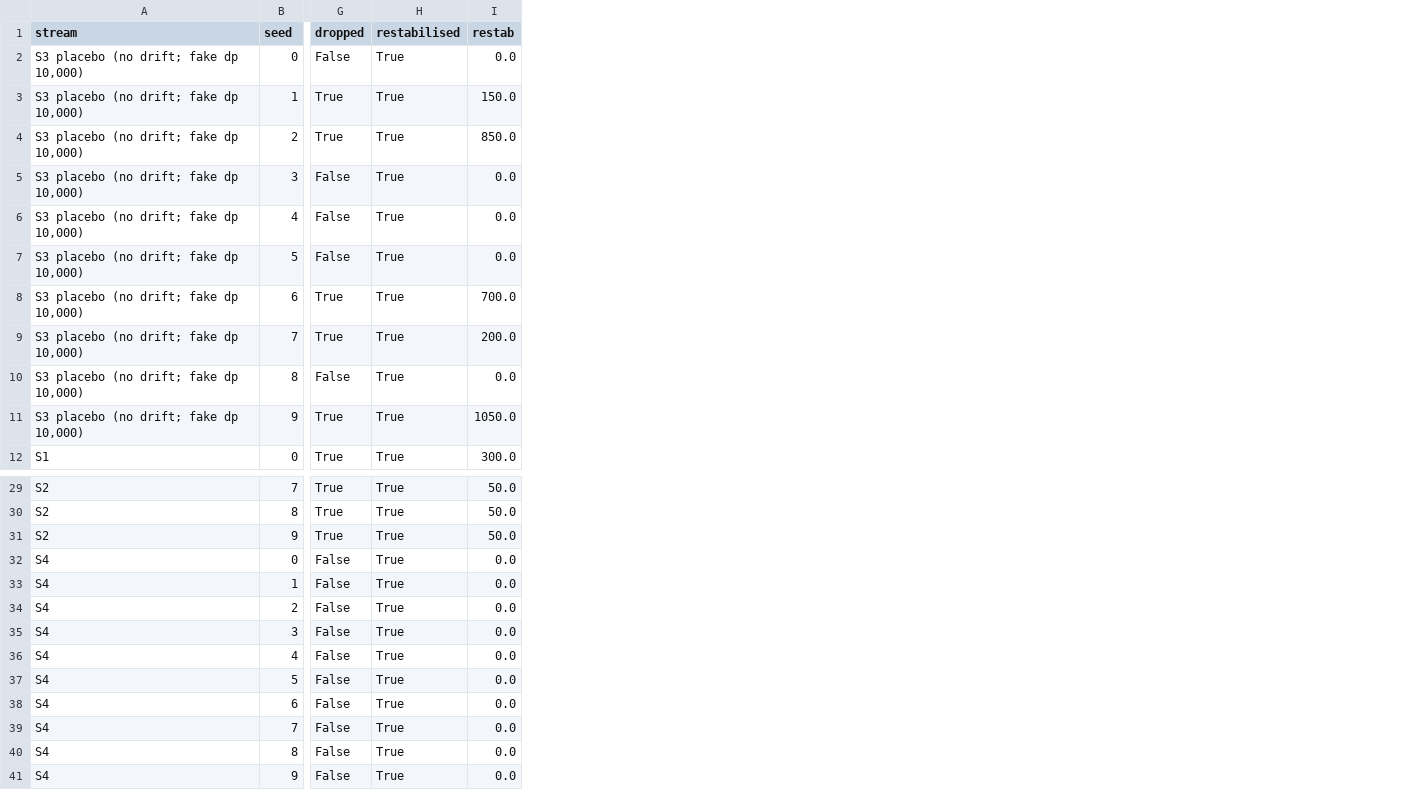
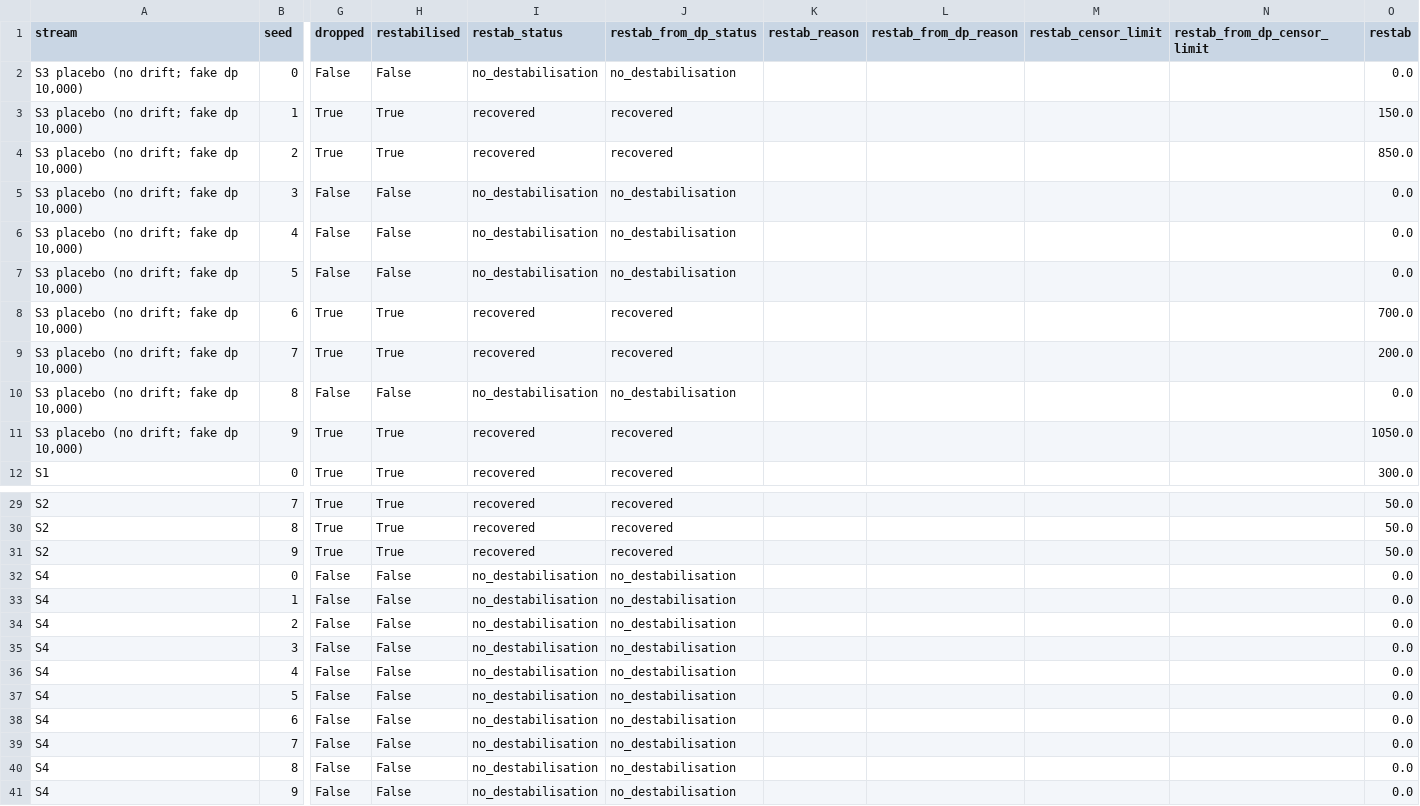
Before and after one commit to brunophenriques/T1DSM, a CSV file: wf5_windows/results/restab_per_run.csv, drawn as a sheet; only a part is shown, gaps mark what is left out; the diff names each change by its address in the sheet, - before the commit and + after, or states it on an @@ line.

Commit message:
fix(wf5): improve restabilisation semantics and experiment validation

```diff
--- a/wf5_windows/results/restab_per_run.csv
+++ b/wf5_windows/results/restab_per_run.csv
+column I (restab_status), rows 2-12: no_destabilisation | recovered | recovered | no_destabilisation | no_destabilisation | no_destabilisation | recovered | recovered | no_destabilisation | recovered | recovered; rows 29-41: recovered | recovered | recovered | no_destabilisation | no_destabilisation | no_destabilisation | no_destabilisation | no_destabilisation | no_destabilisation | no_destabilisation | no_destabilisation | no_destabilisation | no_destabilisation
+column J (restab_from_dp_status), rows 2-12: no_destabilisation | recovered | recovered | no_destabilisation | no_destabilisation | no_destabilisation | recovered | recovered | no_destabilisation | recovered | recovered; rows 29-41: recovered | recovered | recovered | no_destabilisation | no_destabilisation | no_destabilisation | no_destabilisation | no_destabilisation | no_destabilisation | no_destabilisation | no_destabilisation | no_destabilisation | no_destabilisation
+column K (restab_reason), empty
+column L (restab_from_dp_reason), empty
+column M (restab_censor_limit), empty
+column N (restab_from_dp_censor_limit), empty
-H2 (restabilised): True
+H2 (restabilised): False
-H5:H7 (restabilised): True
+H5:H7 (restabilised): False
-H10 (restabilised): True
+H10 (restabilised): False
-H32:H41 (restabilised): True
+H32:H41 (restabilised): False
```
Also changed, not shown: 7 other files.
